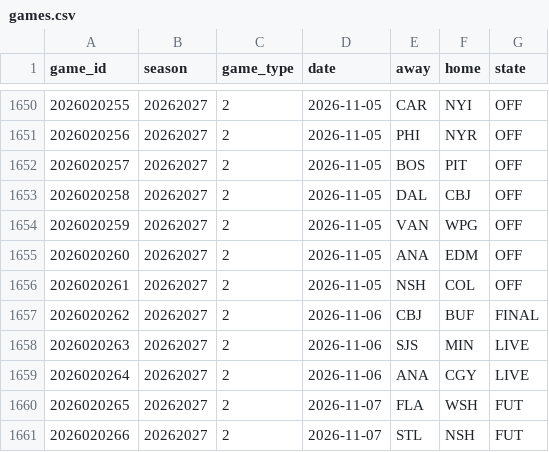
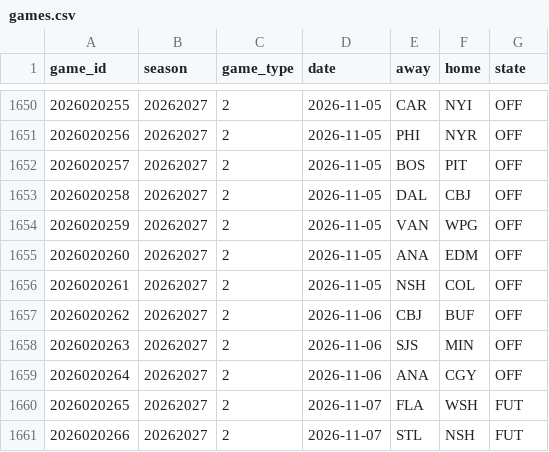
Before and after one commit to ajpayzant/NHL-Injury-Tool, a CSV file: data/nhl/games.csv, drawn as a sheet; only a part is shown, gaps mark what is left out.

```diff
--- a/data/nhl/games.csv
+++ b/data/nhl/games.csv
@@ -1656,5 +1656,5 @@ game_id,season,game_type,date,away,home,state
 2026020261,20262027,2,2026-11-05,NSH,COL,OFF
-2026020262,20262027,2,2026-11-06,CBJ,BUF,FINAL
-2026020263,20262027,2,2026-11-06,SJS,MIN,LIVE
-2026020264,20262027,2,2026-11-06,ANA,CGY,LIVE
+2026020262,20262027,2,2026-11-06,CBJ,BUF,OFF
+2026020263,20262027,2,2026-11-06,SJS,MIN,OFF
+2026020264,20262027,2,2026-11-06,ANA,CGY,OFF
 2026020265,20262027,2,2026-11-07,FLA,WSH,FUT
```
Also changed, not shown: data/events.csv, data/injuries.csv, 4 other files.
